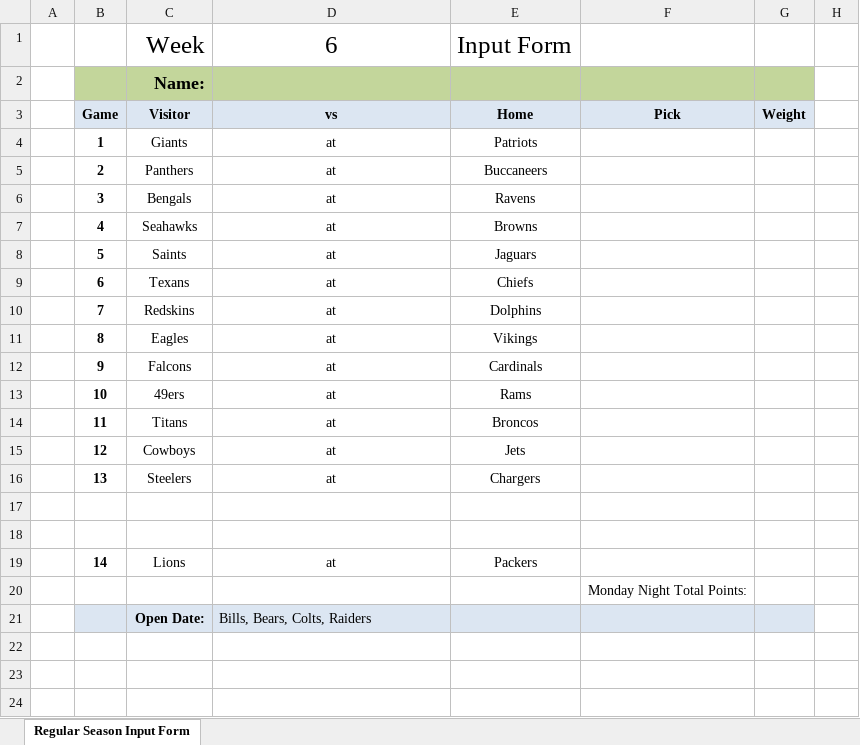
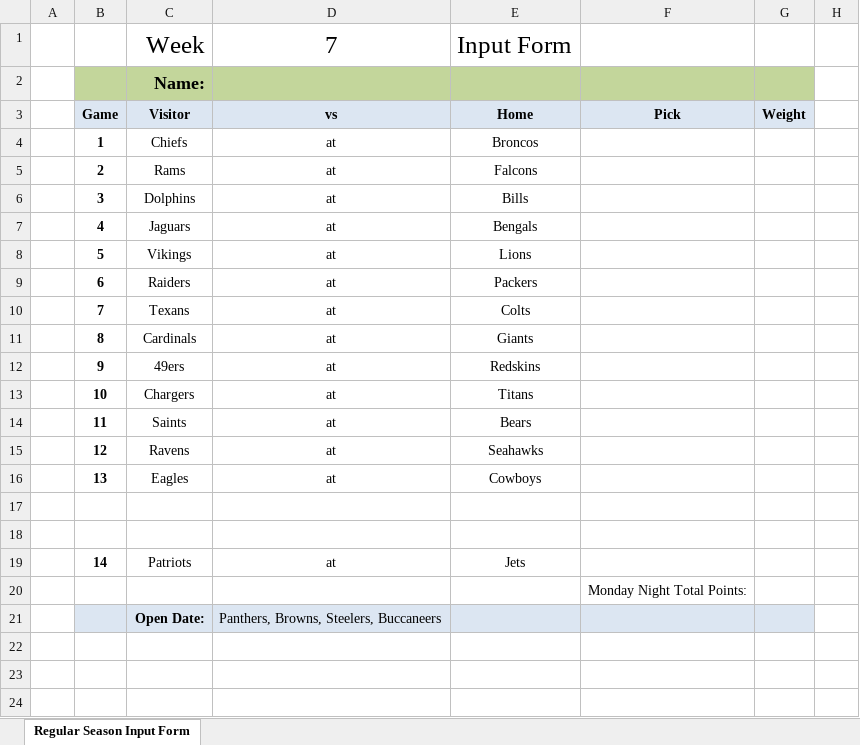
Before and after one commit to jlwebpages/fp, an Excel workbook: regular_season_inputs.xlsx, sheet Regular Season Input Form, drawn as a sheet; only a part is shown; values as stored, in another font and other column widths than the file's, no borders; the diff names each change by its address in the sheet, - before the commit and + after, or states it on an @@ line.

```diff
--- a/regular_season_inputs.xlsx (sheet Regular Season Input Form)
+++ b/regular_season_inputs.xlsx (sheet Regular Season Input Form)
-D1: 6
+D1: 7
-C4: Giants
+C4: Chiefs
-E4: Patriots
+E4: Broncos
-C5: Panthers
+C5: Rams
-E5: Buccaneers
+E5: Falcons
-C6: Bengals
+C6: Dolphins
-E6: Ravens
+E6: Bills
-C7: Seahawks
+C7: Jaguars
-E7: Browns
+E7: Bengals
-C8: Saints
+C8: Vikings
-E8: Jaguars
+E8: Lions
-C9: Texans
+C9: Raiders
-E9: Chiefs
+E9: Packers
-C10: Redskins
+C10: Texans
-E10: Dolphins
+E10: Colts
-C11: Eagles
+C11: Cardinals
-E11: Vikings
+E11: Giants
-C12: Falcons
+C12: 49ers
-E12: Cardinals
+E12: Redskins
-C13: 49ers
+C13: Chargers
-E13: Rams
+E13: Titans
-C14: Titans
+C14: Saints
-E14: Broncos
+E14: Bears
-C15: Cowboys
+C15: Ravens
-E15: Jets
+E15: Seahawks
-C16: Steelers
+C16: Eagles
-E16: Chargers
+E16: Cowboys
-C19: Lions
+C19: Patriots
-E19: Packers
+E19: Jets
-D21: Bills, Bears, Colts, Raiders
+D21: Panthers, Browns, Steelers, Buccaneers
```
Also changed, not shown: hidden cells, regular_season_prelim.xlsm, 3 other files.
